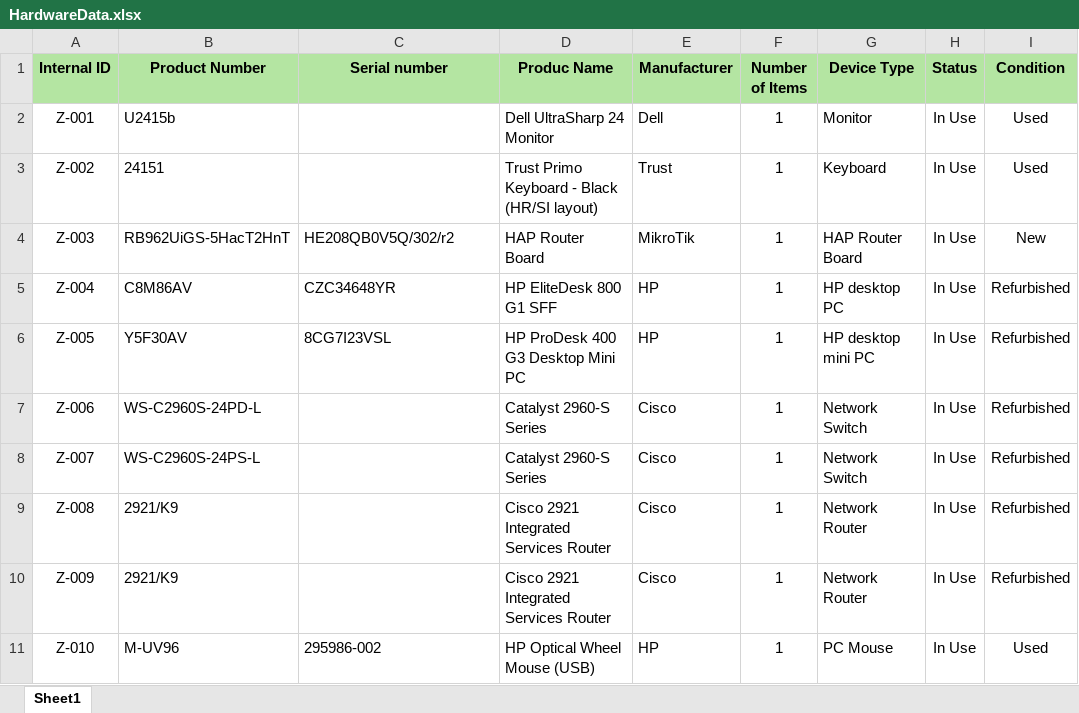
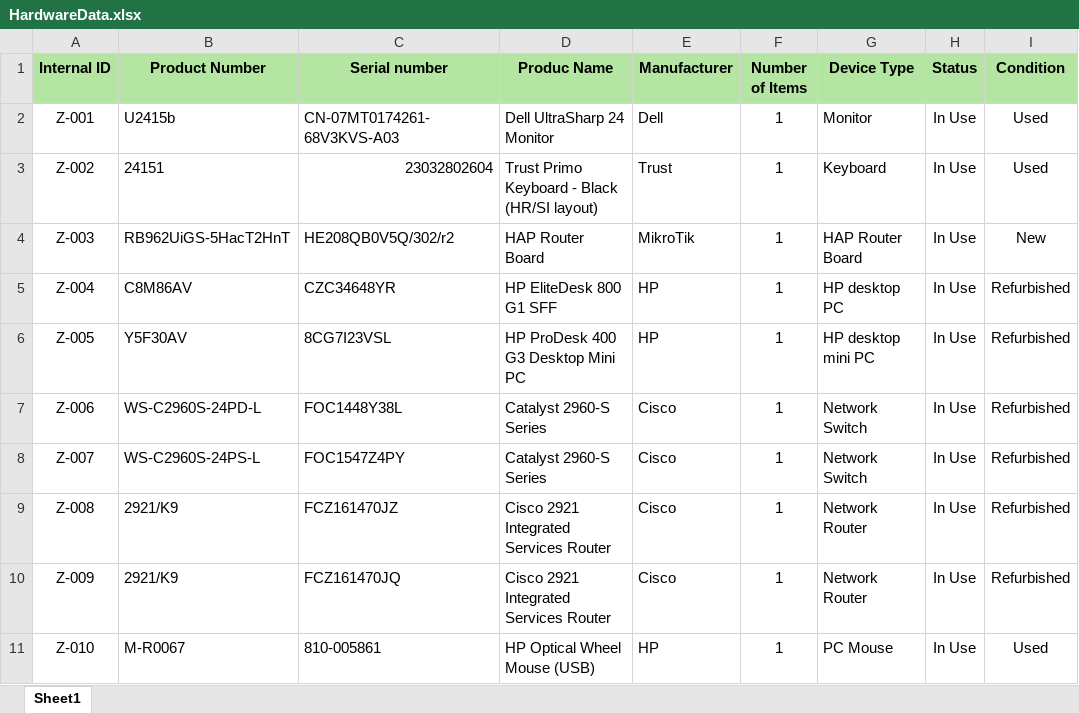
Before and after one commit to Borovnica32/CISCO-Network, an Excel workbook: Hardware/HardwareData.xlsx, sheet Sheet1, drawn as a sheet; only a part is shown; values as stored, in another font and other column widths than the file's, no borders; the diff names each change by its address in the sheet, - before the commit and + after, or states it on an @@ line.

Commit message:
hardware update

```diff
--- a/Hardware/HardwareData.xlsx (sheet Sheet1)
+++ b/Hardware/HardwareData.xlsx (sheet Sheet1)
-C2 (Serial number): (empty)
+C2 (Serial number): CN-07MT0174261-68V3KVS-A03
-C3 (Serial number): (empty)
+C3 (Serial number): 23032802604
-C7 (Serial number): (empty)
+C7 (Serial number): FOC1448Y38L
-C8 (Serial number): (empty)
+C8 (Serial number): FOC1547Z4PY
-C9 (Serial number): (empty)
+C9 (Serial number): FCZ161470JZ
-C10 (Serial number): (empty)
+C10 (Serial number): FCZ161470JQ
-B11 (Product Number): M-UV96
+B11 (Product Number): M-R0067
-C11 (Serial number): 295986-002
+C11 (Serial number): 810-005861
```
Also changed, not shown: 1 other file.
